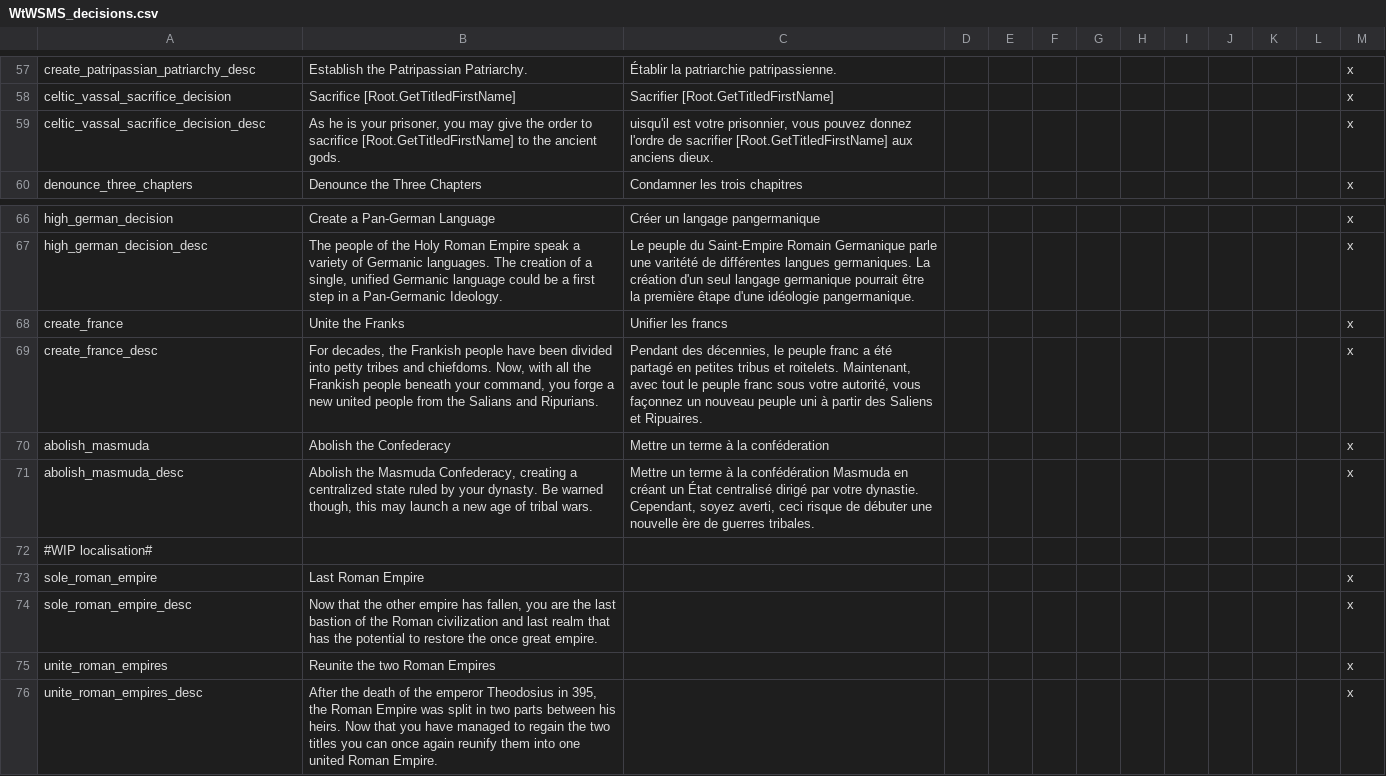
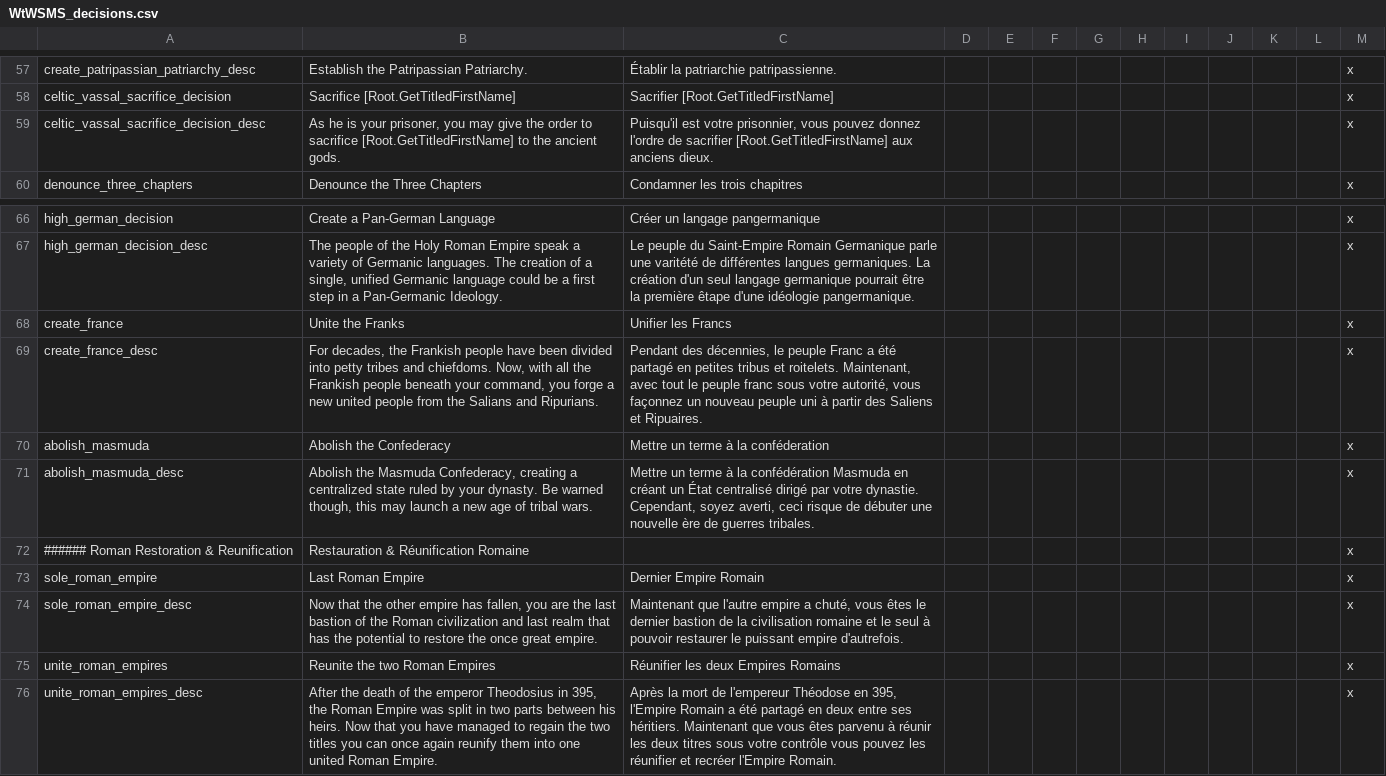
Before and after one commit to loup99/WtWSMS, a CSV file: WTWSMS/localisation/WtWSMS_decisions.csv, drawn as a sheet; only a part is shown, gaps mark what is left out.

```diff
--- a/WTWSMS/localisation/WtWSMS_decisions.csv
+++ b/WTWSMS/localisation/WtWSMS_decisions.csv
@@ -58,3 +58,3 @@ create_patripassian_patriarchy_desc;Establish the Patripassian Patriarchy.;Étab
 celtic_vassal_sacrifice_decision;Sacrifice [Root.GetTitledFirstName];Sacrifier [Root.GetTitledFirstName];;;;;;;;;;x
-celtic_vassal_sacrifice_decision_desc;As he is your prisoner, you may give the order to sacrifice [Root.GetTitledFirstName] to the ancient gods.;uisqu'il est votre prisonnier, vous pouvez donnez l'ordre de sacrifier [Root.GetTitledFirstName] aux anciens dieux.;;;;;;;;;;x
+celtic_vassal_sacrifice_decision_desc;As he is your prisoner, you may give the order to sacrifice [Root.GetTitledFirstName] to the ancient gods.;Puisqu'il est votre prisonnier, vous pouvez donnez l'ordre de sacrifier [Root.GetTitledFirstName] aux anciens dieux.;;;;;;;;;;x
 denounce_three_chapters;Denounce the Three Chapters;Condamner les trois chapitres;;;;;;;;;;x
@@ -67,10 +67,10 @@ high_german_decision;Create a Pan-German Language;Créer un langage pangermaniqu
 high_german_decision_desc;The people of the Holy Roman Empire speak a variety of Germanic languages. The creation of a single, unified Germanic language could be a first step in a Pan-Germanic Ideology.;Le peuple du Saint-Empire Romain Germanique parle une varitété de différentes langues germaniques. La création d'un seul langage germanique pourrait être la première êtape d'une idéologie pangermanique.;;;;;;;;;;x
-create_france;Unite the Franks;Unifier les francs;;;;;;;;;;x
-create_france_desc;For decades, the Frankish people have been divided into petty tribes and chiefdoms. Now, with all the Frankish people beneath your command, you forge a new united people from the Salians and Ripurians.;Pendant des décennies, le peuple franc a été partagé en petites tribus et roitelets. Maintenant, avec tout le peuple franc sous votre autorité, vous façonnez un nouveau peuple uni à partir des Saliens et Ripuaires. ;;;;;;;;;;x
+create_france;Unite the Franks;Unifier les Francs;;;;;;;;;;x
+create_france_desc;For decades, the Frankish people have been divided into petty tribes and chiefdoms. Now, with all the Frankish people beneath your command, you forge a new united people from the Salians and Ripurians.;Pendant des décennies, le peuple Franc a été partagé en petites tribus et roitelets. Maintenant, avec tout le peuple franc sous votre autorité, vous façonnez un nouveau peuple uni à partir des Saliens et Ripuaires. ;;;;;;;;;;x
 abolish_masmuda;Abolish the Confederacy;Mettre un terme à la conféderation;;;;;;;;;;x
 abolish_masmuda_desc;Abolish the Masmuda Confederacy, creating a centralized state ruled by your dynasty. Be warned though, this may launch a new age of tribal wars.;Mettre un terme à la confédération Masmuda en créant un État centralisé dirigé par votre dynastie. Cependant, soyez averti, ceci risque de débuter une nouvelle ère de guerres tribales.;;;;;;;;;;x
-#WIP localisation#
-sole_roman_empire;Last Roman Empire;;;;;;;;;;;x
-sole_roman_empire_desc;Now that the other empire has fallen, you are the last bastion of the Roman civilization and last realm that has the potential to restore the once great empire.;;;;;;;;;;;x
-unite_roman_empires;Reunite the two Roman Empires;;;;;;;;;;;x
-unite_roman_empires_desc;After the death of the emperor Theodosius in 395, the Roman Empire was split in two parts between his heirs. Now that you have managed to regain the two titles you can once again reunify them into one united Roman Empire.;;;;;;;;;;;x
+###### Roman Restoration & Reunification;Restauration & Réunification Romaine;;;;;;;;;;;x
+sole_roman_empire;Last Roman Empire;Dernier Empire Romain;;;;;;;;;;x
+sole_roman_empire_desc;Now that the other empire has fallen, you are the last bastion of the Roman civilization and last realm that has the potential to restore the once great empire.;Maintenant que l'autre empire a chuté, vous êtes le dernier bastion de la civilisation romaine et le seul à pouvoir restaurer le puissant empire d'autrefois.;;;;;;;;;;x
+unite_roman_empires;Reunite the two Roman Empires;Réunifier les deux Empires Romains;;;;;;;;;;x
+unite_roman_empires_desc;After the death of the emperor Theodosius in 395, the Roman Empire was split in two parts between his heirs. Now that you have managed to regain the two titles you can once again reunify them into one united Roman Empire.;Après la mort de l'empereur Théodose en 395, l'Empire Romain a été partagé en deux entre ses héritiers. Maintenant que vous êtes parvenu à réunir les deux titres sous votre contrôle vous pouvez les réunifier et recréer l'Empire Romain.;;;;;;;;;;x
```
Also changed, not shown: WTWSMS/localisation/WtWSMS_cultures.csv, WTWSMS/localisation/WtWSMS_events.csv, 6 other files.
